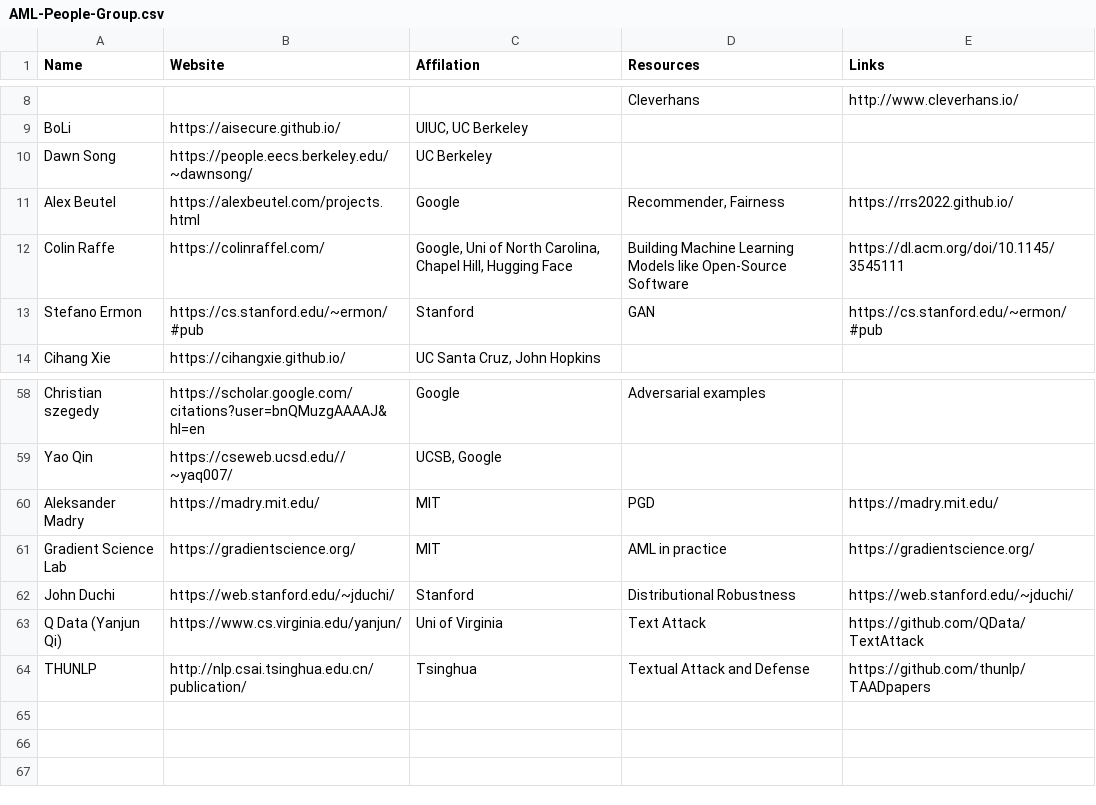
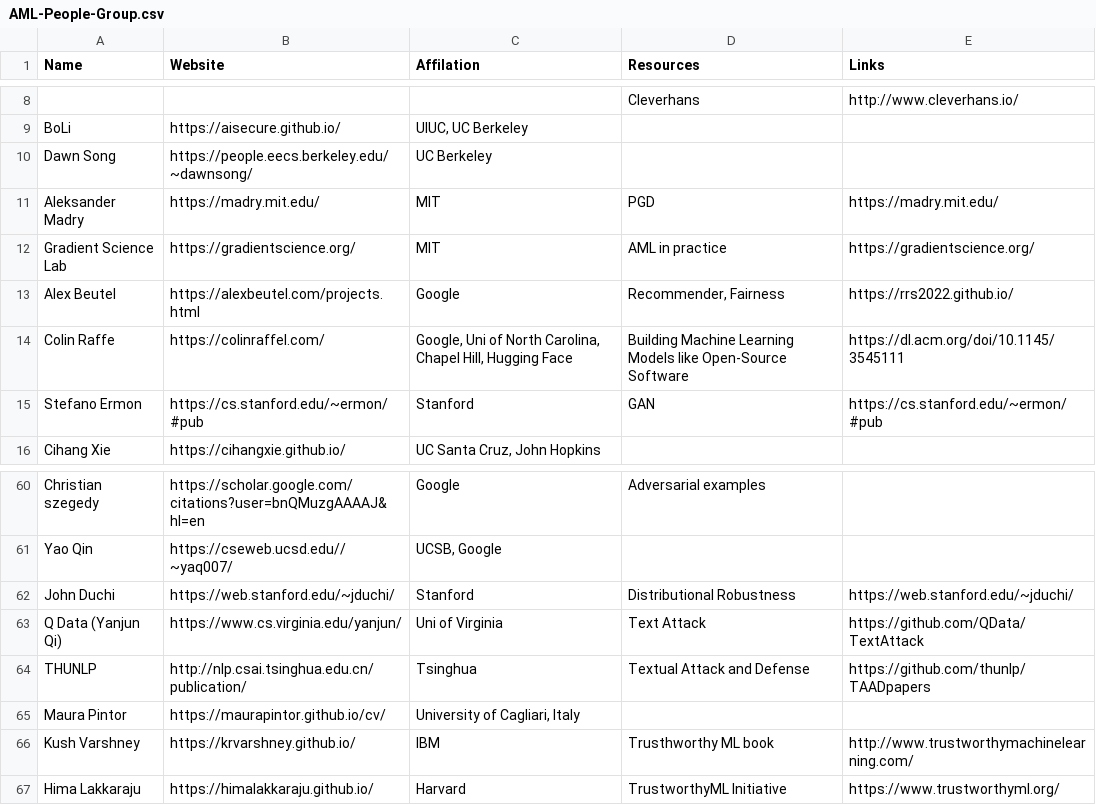
Before and after one commit to tuananhbui89/AML-Leaders, a CSV file: AML-People-Group.csv, drawn as a sheet; only a part is shown, gaps mark what is left out.

```diff
--- a/AML-People-Group.csv
+++ b/AML-People-Group.csv
@@ -10,2 +10,4 @@ BoLi,https://aisecure.github.io/,"UIUC, UC Berkeley",,
 Dawn Song ,https://people.eecs.berkeley.edu/~dawnsong/,UC Berkeley ,,
+Aleksander Madry ,https://madry.mit.edu/,MIT,PGD,https://madry.mit.edu/
+Gradient Science Lab ,https://gradientscience.org/,MIT,AML in practice  ,https://gradientscience.org/
 Alex Beutel ,https://alexbeutel.com/projects.html,Google ,"Recommender, Fairness",https://rrs2022.github.io/
@@ -59,4 +61,2 @@ Christian szegedy,https://scholar.google.com/citations?user=bnQMuzgAAAAJ&hl=en,G
 Yao Qin,https://cseweb.ucsd.edu//~yaq007/,"UCSB, Google",,
-Aleksander Madry ,https://madry.mit.edu/,MIT,PGD,https://madry.mit.edu/
-Gradient Science Lab ,https://gradientscience.org/,MIT,AML in practice  ,https://gradientscience.org/
 John Duchi,https://web.stanford.edu/~jduchi/,Stanford,Distributional Robustness,https://web.stanford.edu/~jduchi/
@@ -64 +64,4 @@ Q Data (Yanjun Qi),https://www.cs.virginia.edu/yanjun/,Uni of Virginia,Text Atta
 THUNLP,http://nlp.csai.tsinghua.edu.cn/publication/,Tsinghua,Textual Attack and Defense,https://github.com/thunlp/TAADpapers
+Maura Pintor,https://maurapintor.github.io/cv/,"University of Cagliari, Italy",,
+Kush Varshney,https://krvarshney.github.io/,IBM ,Trusthworthy ML book ,http://www.trustworthymachinelearning.com/
+Hima Lakkaraju,https://himalakkaraju.github.io/,Harvard ,TrustworthyML Initiative,https://www.trustworthyml.org/
```
Also changed, not shown: 2 other files.
